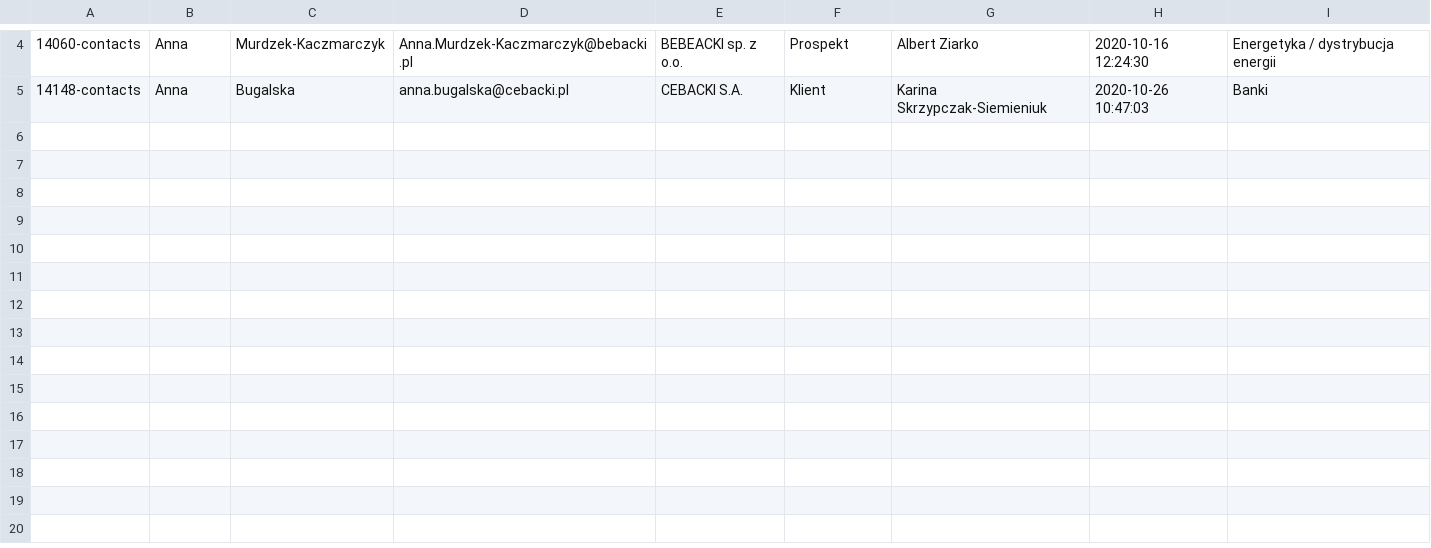
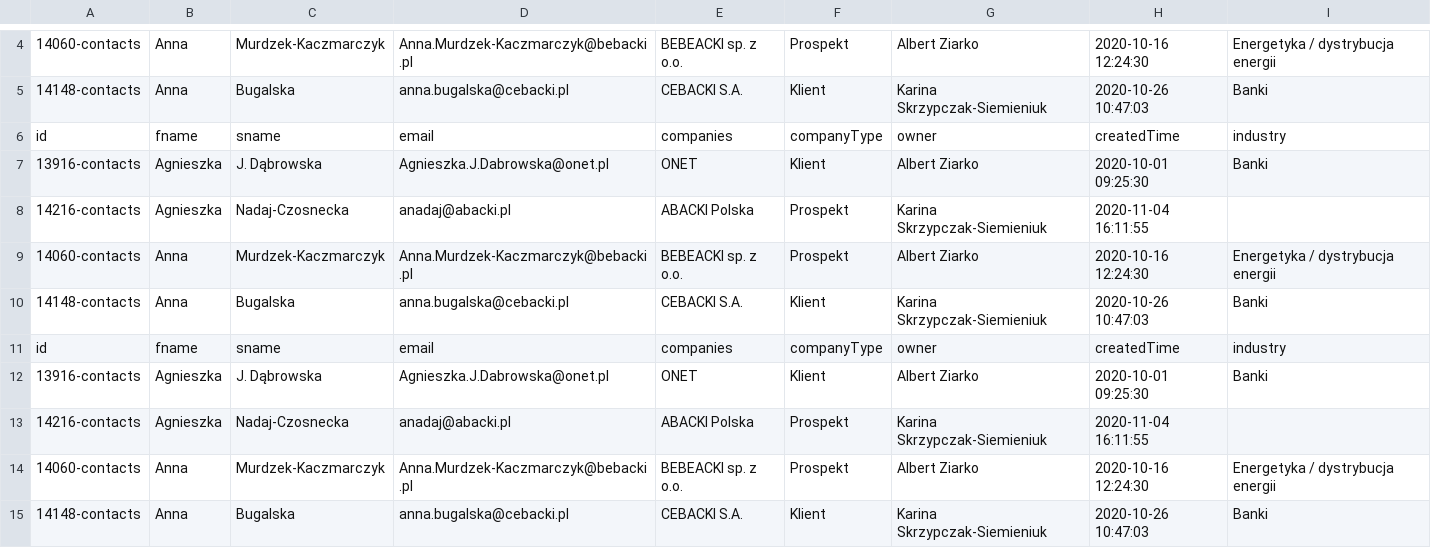
Before and after one commit to cychug/projekt3, a CSV file: Divide/output.csv, drawn as a sheet; only a part is shown, gaps mark what is left out; the diff names each change by its address in the sheet, - before the commit and + after, or states it on an @@ line.

```diff
--- a/Divide/output.csv
+++ b/Divide/output.csv
+row 6: id | fname | sname | email | companies | companyType | owner | createdTime | industry
+row 7: 13916-contacts | Agnieszka | J. Dąbrowska | Agnieszka.J.Dabrowska@onet.pl | ONET | Klient | Albert Ziarko | 2020-10-01 09:25:30 | Banki
+row 8: 14216-contacts | Agnieszka | Nadaj-Czosnecka | anadaj@abacki.pl | ABACKI Polska | Prospekt | Karina Skrzypczak-Siemieniuk | 2020-11-04 16:11:55
+row 9: 14060-contacts | Anna | Murdzek-Kaczmarczyk | Anna.Murdzek-Kaczmarczyk@bebacki.pl | BEBEACKI sp. z o.o. | Prospekt | Albert Ziarko | 2020-10-16 12:24:30 | Energetyka / dystrybucja energii
+row 10: 14148-contacts | Anna | Bugalska | anna.bugalska@cebacki.pl | CEBACKI S.A. | Klient | Karina Skrzypczak-Siemieniuk | 2020-10-26 10:47:03 | Banki
+row 11: id | fname | sname | email | companies | companyType | owner | createdTime | industry
+row 12: 13916-contacts | Agnieszka | J. Dąbrowska | Agnieszka.J.Dabrowska@onet.pl | ONET | Klient | Albert Ziarko | 2020-10-01 09:25:30 | Banki
+row 13: 14216-contacts | Agnieszka | Nadaj-Czosnecka | anadaj@abacki.pl | ABACKI Polska | Prospekt | Karina Skrzypczak-Siemieniuk | 2020-11-04 16:11:55
+row 14: 14060-contacts | Anna | Murdzek-Kaczmarczyk | Anna.Murdzek-Kaczmarczyk@bebacki.pl | BEBEACKI sp. z o.o. | Prospekt | Albert Ziarko | 2020-10-16 12:24:30 | Energetyka / dystrybucja energii
+row 15: 14148-contacts | Anna | Bugalska | anna.bugalska@cebacki.pl | CEBACKI S.A. | Klient | Karina Skrzypczak-Siemieniuk | 2020-10-26 10:47:03 | Banki
```
Also changed, not shown: 2 other files.
